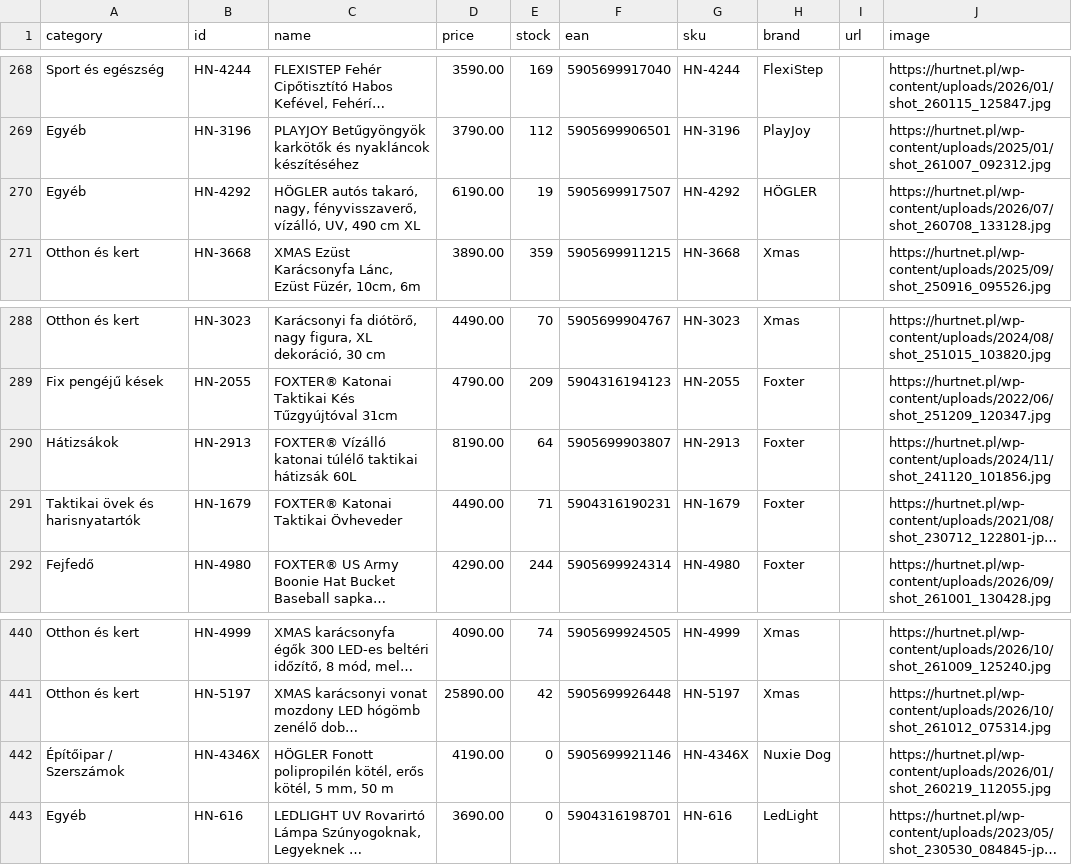
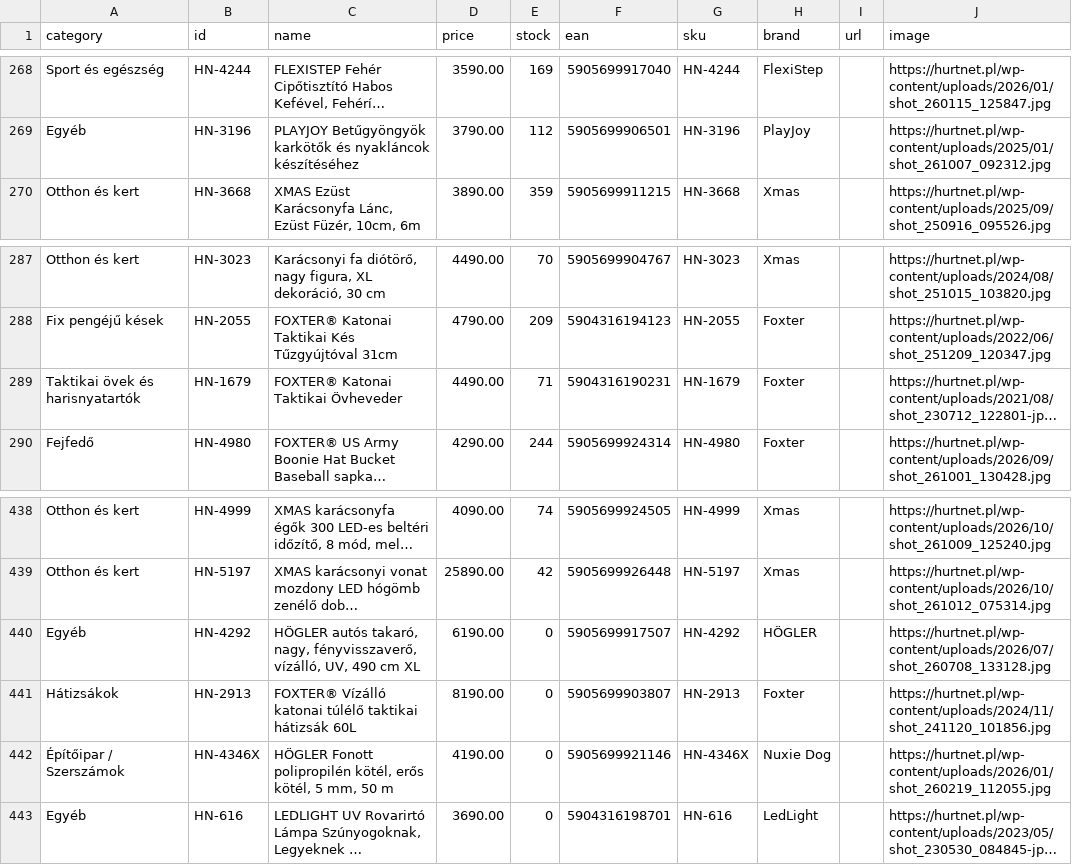
Before and after one commit to toysland94/emag-feed, a CSV file: emag-feed.csv, drawn as a sheet; only a part is shown, gaps mark what is left out; long unchanged cells end in …; removed rows and columns are numbered as before the commit, all else as after; the diff names each change by its address in the sheet, - before the commit and + after, or states it on an @@ line.

Commit message:
eMAG feed frissítés 2026-11-07T18:05:56.718Z

```diff
--- a/emag-feed.csv
+++ b/emag-feed.csv
-row 270: Egyéb | HN-4292 | HÖGLER autós takaró, nagy, fényvisszaverő, vízálló, UV, 490 cm XL | 6190.00 | 19 | 5905699917507 | HN-4292 | HÖGLER |  | https://hurtnet.pl/wp-content/uploads/2026/07/shot_260708_133128.jpg
-row 290: Hátizsákok | HN-2913 | FOXTER® Vízálló katonai túlélő taktikai hátizsák 60L | 8190.00 | 64 | 5905699903807 | HN-2913 | Foxter |  | https://hurtnet.pl/wp-content/uploads/2024/11/shot_241120_101856.jpg
+row 440: Egyéb | HN-4292 | HÖGLER autós takaró, nagy, fényvisszaverő, vízálló, UV, 490 cm XL | 6190.00 | 0 | 5905699917507 | HN-4292 | HÖGLER |  | https://hurtnet.pl/wp-content/uploads/2026/07/shot_260708_133128.jpg
+row 441: Hátizsákok | HN-2913 | FOXTER® Vízálló katonai túlélő taktikai hátizsák 60L | 8190.00 | 0 | 5905699903807 | HN-2913 | Foxter |  | https://hurtnet.pl/wp-content/uploads/2024/11/shot_241120_101856.jpg
```
